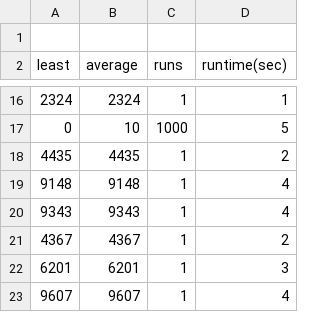
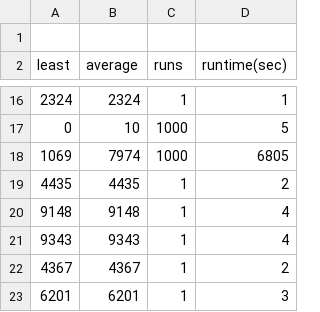
Before and after one commit to pepijnclarijs/rush-hour, a CSV file: data/game#3/game3_results.csv, drawn as a sheet; only a part is shown, gaps mark what is left out; the shorter side is filled out with more unchanged rows.

Commit message:
run game 3, 1000 times.

```diff
--- a/data/game#3/game3_results.csv
+++ b/data/game#3/game3_results.csv
@@ -17,2 +17,3 @@ least,average,runs,runtime(sec)
 0,10,1000,5
+1069,7974,1000,6805
 4435,4435,1,2
```
